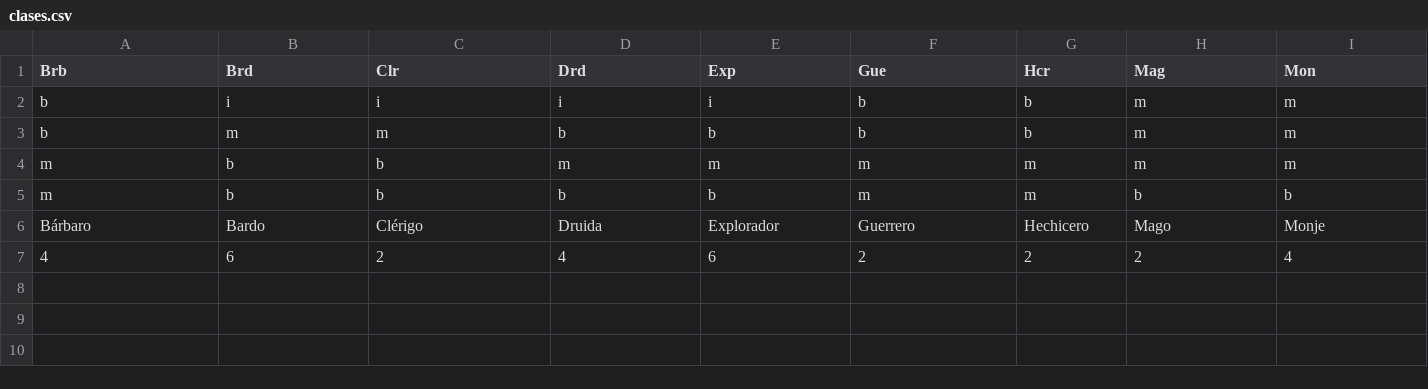
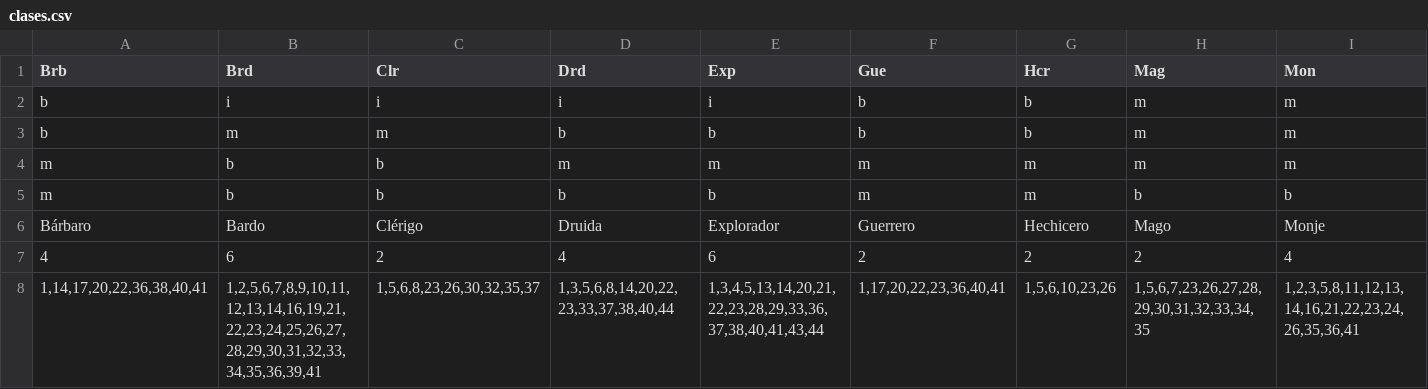
Before and after one commit to AzoeDesarrollos/pygpj, a CSV file: data/clases.csv, drawn as a sheet; only a part is shown; rows hold the shown columns only; the diff names each change by its address in the sheet, - before the commit and + after, or states it on an @@ line.

Commit message:
mods.csv y habs.csv ahora son el mismo archivo. clases.csv ahora incluye las habilidades cláseas. Issue 3 fixed la función Claseas ahora lee de clases.csv

```diff
--- a/data/clases.csv
+++ b/data/clases.csv
+row 8: 1,14,17,20,22,36,38,40,41 | 1,2,5,6,7,8,9,10,11,12,13,14,16,19,21,22,23,24,25,26,27,28,29,30,31,32,33,34,35,36,39,41 | 1,5,6,8,23,26,30,32,35,37 | 1,3,5,6,8,14,20,22,23,33,37,38,40,44 | 1,3,4,5,13,14,20,21,22,23,28,29,33,36,37,38,40,41,43,44 | 1,17,20,22,23,36,40,41 | 1,5,6,10,23,26 | 1,5,6,7,23,26,27,28,29,30,31,32,33,34,35 | 1,2,3,5,8,11,12,13,14,16,21,22,23,24,26,35,36,41
```
Also changed, not shown: data/habs.csv, 3 other files.
